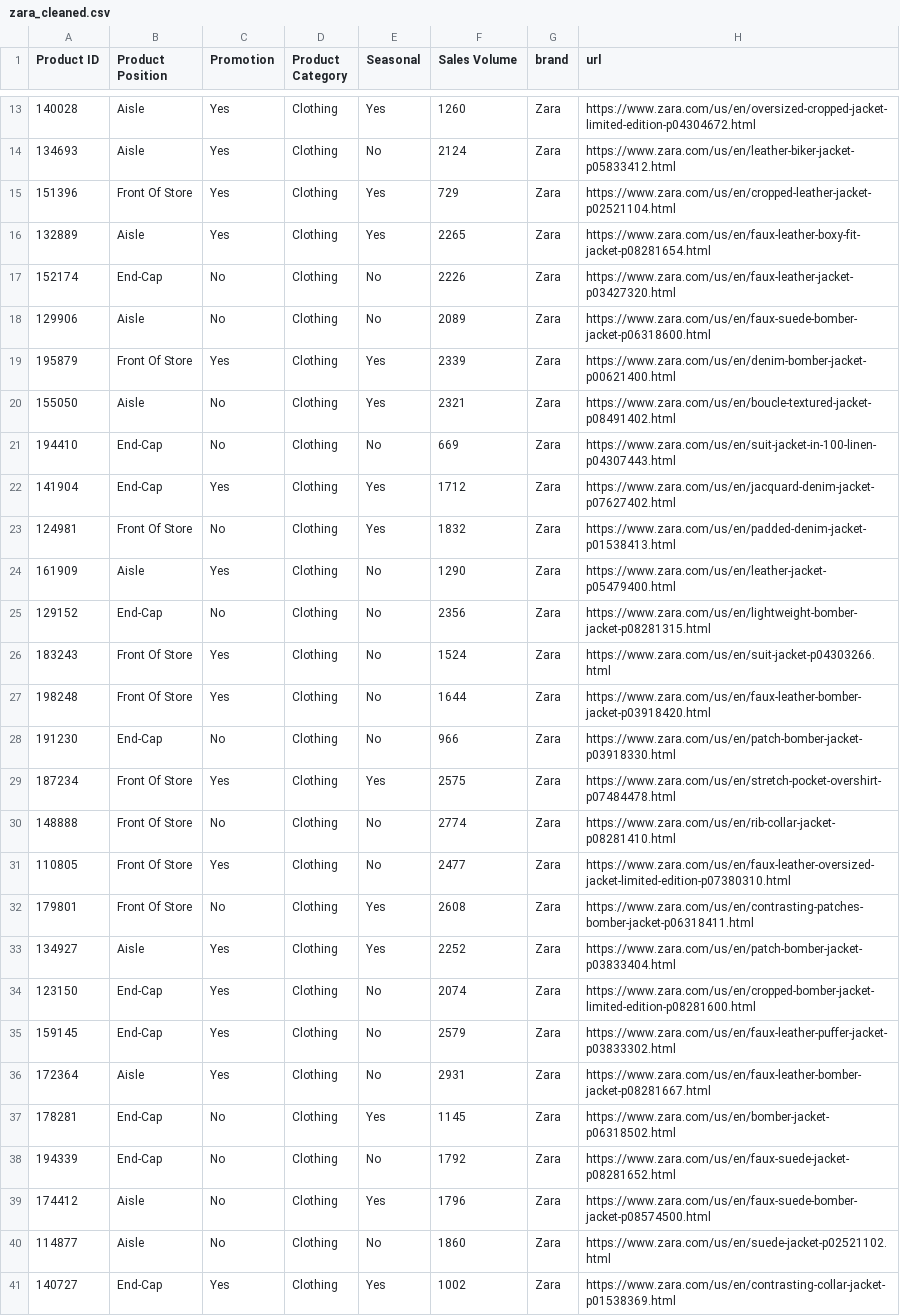
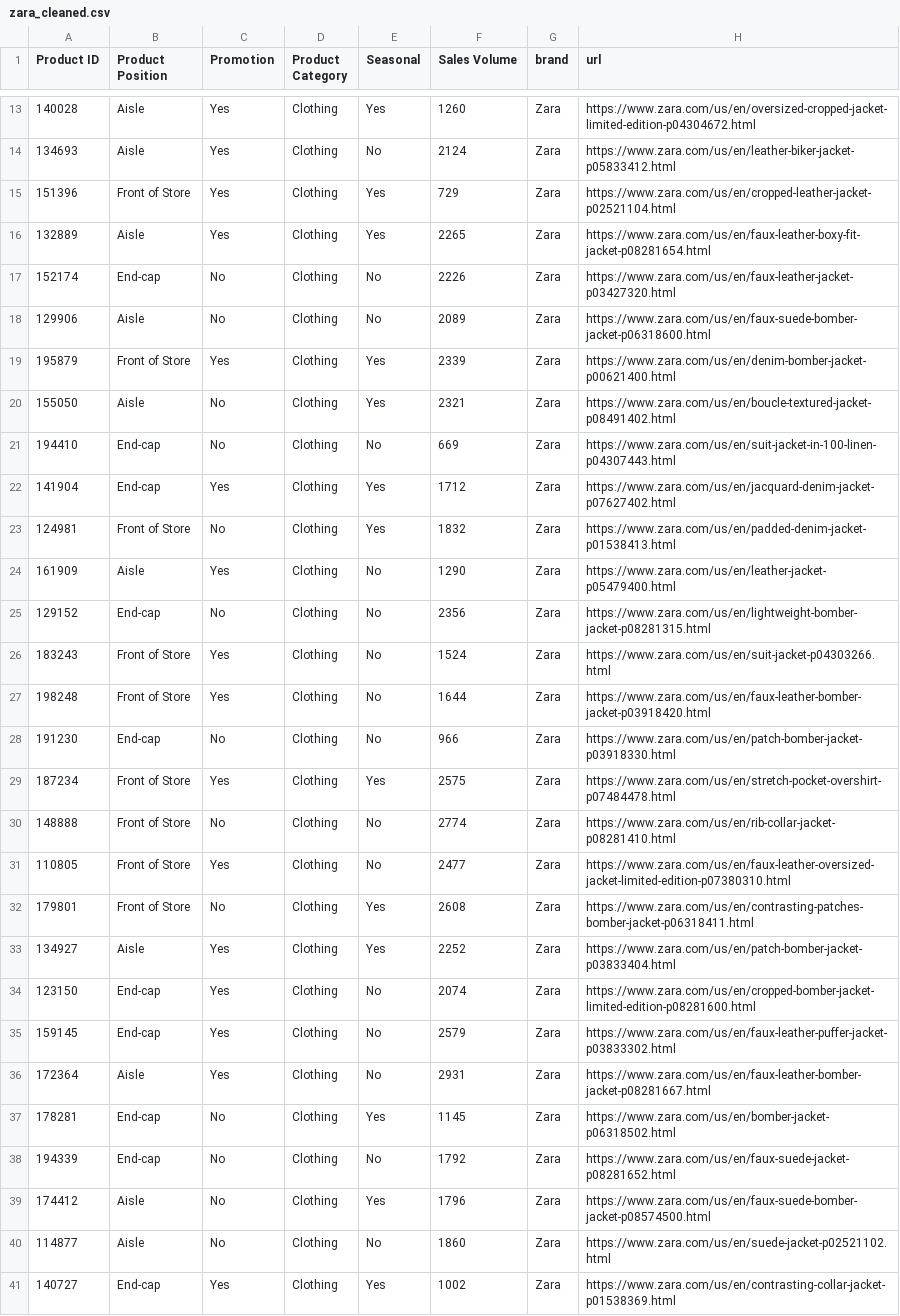
Before and after one commit to elisawlnsr/analysis-zara, a CSV file: zara_cleaned.csv, drawn as a sheet; only a part is shown, gaps mark what is left out; the diff covers the shown part only; the diff names each change by its address in the sheet, - before the commit and + after, or states it on an @@ line.

```diff
--- a/zara_cleaned.csv
+++ b/zara_cleaned.csv
-B15 (Product Position): Front Of Store
+B15 (Product Position): Front of Store
-B17 (Product Position): End-Cap
+B17 (Product Position): End-cap
-B19 (Product Position): Front Of Store
+B19 (Product Position): Front of Store
-B21:B22 (Product Position): End-Cap
+B21:B22 (Product Position): End-cap
-B23 (Product Position): Front Of Store
+B23 (Product Position): Front of Store
-B25 (Product Position): End-Cap
+B25 (Product Position): End-cap
-B26:B27 (Product Position): Front Of Store
+B26:B27 (Product Position): Front of Store
-B28 (Product Position): End-Cap
+B28 (Product Position): End-cap
-B29:B32 (Product Position): Front Of Store
+B29:B32 (Product Position): Front of Store
-B34:B35 (Product Position): End-Cap
+B34:B35 (Product Position): End-cap
-B37:B38 (Product Position): End-Cap
+B37:B38 (Product Position): End-cap
-B41 (Product Position): End-Cap
+B41 (Product Position): End-cap
```
Also changed, not shown: 1 removed row and 134 edited cells elsewhere in this file, 2 other files.
